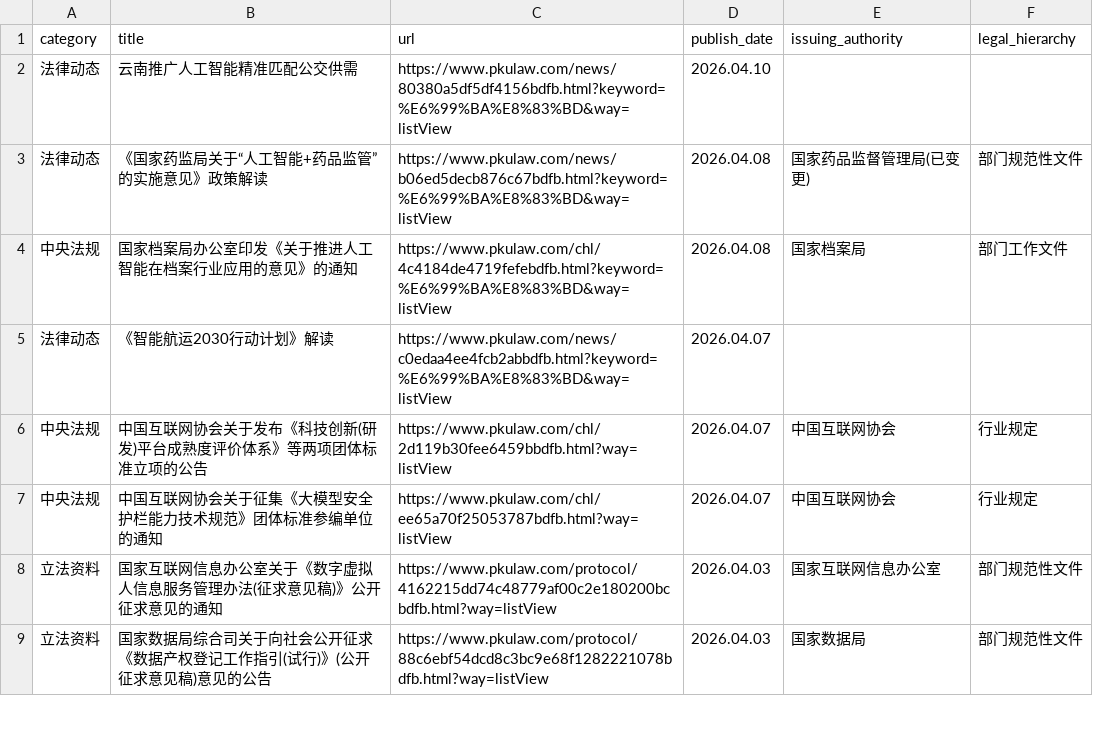
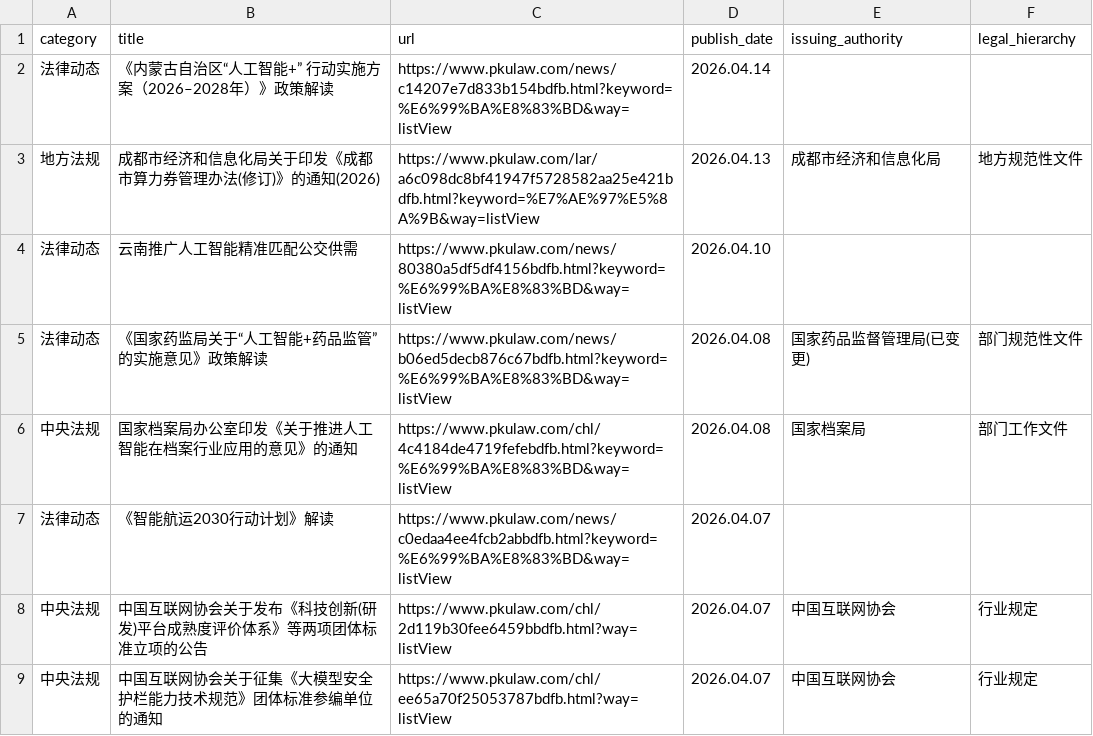
Before and after one commit to youngfish42/law_query, a CSV file: 法规.csv, drawn as a sheet; only a part is shown; the shorter side is filled out with more unchanged rows; the diff names each change by its address in the sheet, - before the commit and + after, or states it on an @@ line.

```diff
--- a/法规.csv
+++ b/法规.csv
+row 2: 法律动态 | 《内蒙古自治区“人工智能+” 行动实施方案（2026–2028年）》政策解读 | https://www.pkulaw.com/news/c14207e7d833b154bdfb.html?keyword=%E6%99%BA%E8%83%BD&way=listView | 2026.04.14
+row 3: 地方法规 | 成都市经济和信息化局关于印发《成都市算力券管理办法(修订)》的通知(2026) | https://www.pkulaw.com/lar/a6c098dc8bf41947f5728582aa25e421bdfb.html?keyword=%E7%AE%97%E5%8A%9B&way=listView | 2026.04.13 | 成都市经济和信息化局 | 地方规范性文件
```
Also changed, not shown: 2 other files.
